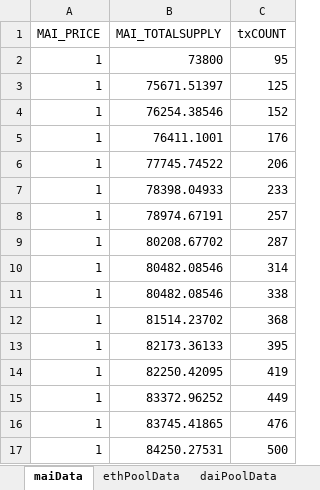
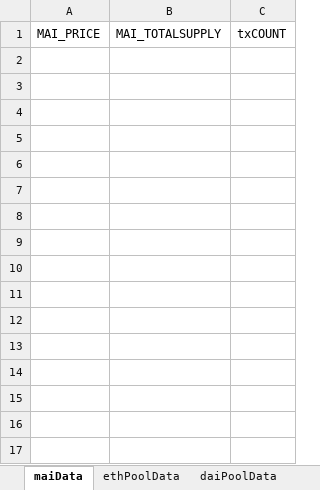
Before and after one commit to verifyfirst/mai-contracts, an Excel workbook: maiData.xlsx, sheet maiData, drawn as a sheet; values as stored, in another font and other column widths than the file's, no borders; the diff names each change by its address in the sheet, - before the commit and + after, or states it on an @@ line.

```diff
--- a/maiData.xlsx (sheet maiData)
+++ b/maiData.xlsx (sheet maiData)
-row 2: 1 | 73800 | 95
-row 3: 1 | 75671.51397 | 125
-row 4: 1 | 76254.38546 | 152
-row 5: 1 | 76411.1001 | 176
-row 6: 1 | 77745.74522 | 206
-row 7: 1 | 78398.04933 | 233
-row 8: 1 | 78974.67191 | 257
-row 9: 1 | 80208.67702 | 287
-row 10: 1 | 80482.08546 | 314
-row 11: 1 | 80482.08546 | 338
-row 12: 1 | 81514.23702 | 368
-row 13: 1 | 82173.36133 | 395
-row 14: 1 | 82250.42095 | 419
-row 15: 1 | 83372.96252 | 449
-row 16: 1 | 83745.41865 | 476
-row 17: 1 | 84250.27531 | 500
```
Also changed, not shown: sheet ethPoolData, sheet daiPoolData, sheet paxPoolData, other sheet tabs, scripts/ethPrice.xlsx, 10 other files.
